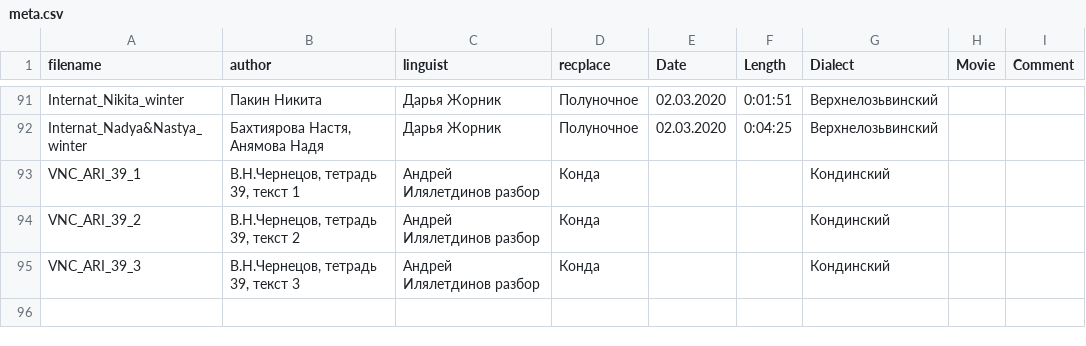
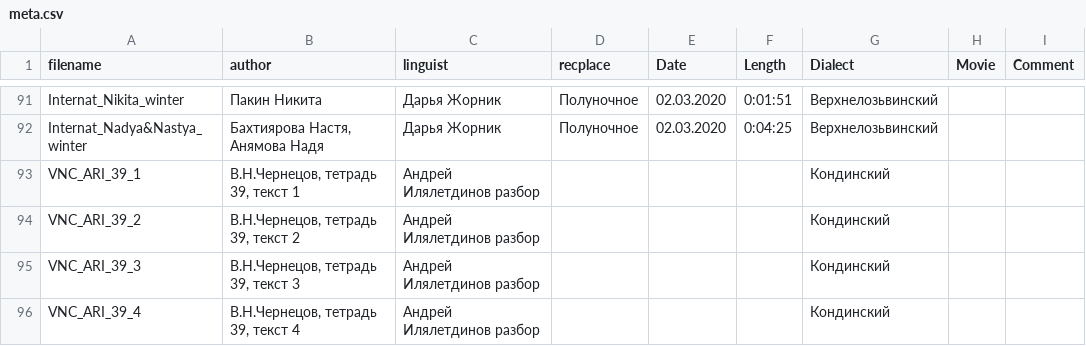
Before and after one commit to mansi-team/mansi_corpus, a CSV file: corpus/mansi/meta.csv, drawn as a sheet; only a part is shown, gaps mark what is left out.

Commit message:
add to metadata Chernetsov 39_4

```diff
--- a/corpus/mansi/meta.csv
+++ b/corpus/mansi/meta.csv
@@ -92,4 +92,5 @@ Internat_Nikita_winter	Пакин Никита	Дарья Жорник	Полу
 Internat_Nadya&Nastya_winter	Бахтиярова Настя, Анямова Надя	Дарья Жорник	Полуночное	02.03.2020	0:04:25	Верхнелозьвинский		
-VNC_ARI_39_1	В.Н.Чернецов, тетрадь 39, текст 1	Андрей Илялетдинов разбор	Конда			Кондинский		
-VNC_ARI_39_2	В.Н.Чернецов, тетрадь 39, текст 2	Андрей Илялетдинов разбор	Конда			Кондинский		
-VNC_ARI_39_3	В.Н.Чернецов, тетрадь 39, текст 3	Андрей Илялетдинов разбор	Конда			Кондинский		
+VNC_ARI_39_1	В.Н.Чернецов, тетрадь 39, текст 1	Андрей Илялетдинов разбор				Кондинский		
+VNC_ARI_39_2	В.Н.Чернецов, тетрадь 39, текст 2	Андрей Илялетдинов разбор				Кондинский		
+VNC_ARI_39_3	В.Н.Чернецов, тетрадь 39, текст 3	Андрей Илялетдинов разбор				Кондинский		
+VNC_ARI_39_4	В.Н.Чернецов, тетрадь 39, текст 4	Андрей Илялетдинов разбор				Кондинский		
```
